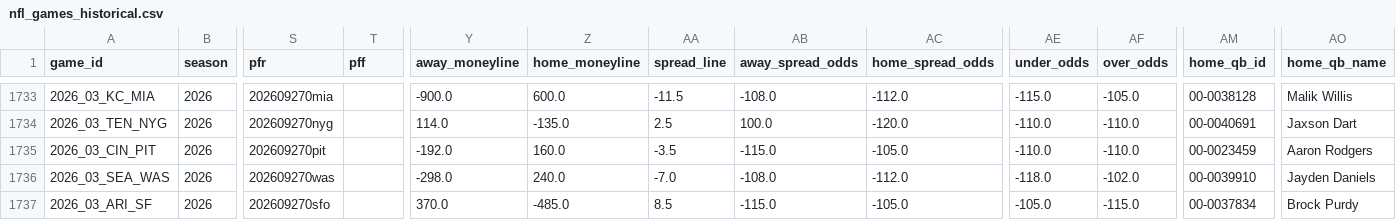
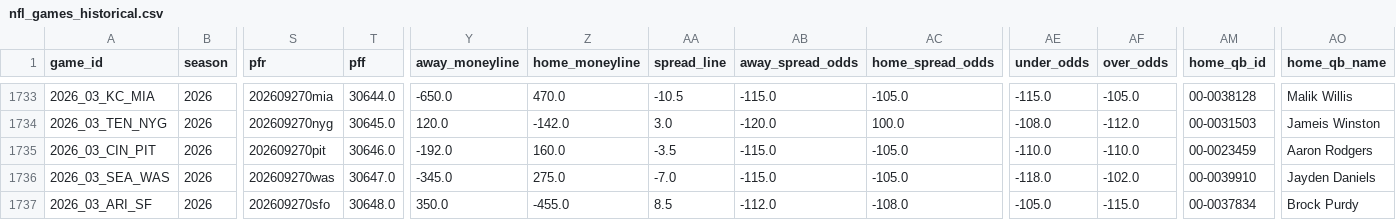
Before and after one commit to bestoddspredictions-web/nfl-predictions, a CSV file: data_files/nfl_games_historical.csv, drawn as a sheet; only a part is shown, gaps mark what is left out; the diff covers the shown part only; the diff names each change by its address in the sheet, - before the commit and + after, or states it on an @@ line.

```diff
--- a/data_files/nfl_games_historical.csv
+++ b/data_files/nfl_games_historical.csv
-T1733 (pff): (empty)
+T1733 (pff): 30644.0
-Y1733 (away_moneyline): -900.0
+Y1733 (away_moneyline): -650.0
-Z1733 (home_moneyline): 600.0
+Z1733 (home_moneyline): 470.0
-AA1733 (spread_line): -11.5
+AA1733 (spread_line): -10.5
-AB1733 (away_spread_odds): -108.0
+AB1733 (away_spread_odds): -115.0
-AC1733 (home_spread_odds): -112.0
+AC1733 (home_spread_odds): -105.0
-T1734 (pff): (empty)
+T1734 (pff): 30645.0
-Y1734 (away_moneyline): 114.0
+Y1734 (away_moneyline): 120.0
-Z1734 (home_moneyline): -135.0
+Z1734 (home_moneyline): -142.0
-AA1734 (spread_line): 2.5
+AA1734 (spread_line): 3.0
-AB1734 (away_spread_odds): 100.0
+AB1734 (away_spread_odds): -120.0
-AC1734 (home_spread_odds): -120.0
+AC1734 (home_spread_odds): 100.0
-AE1734 (under_odds): -110.0
+AE1734 (under_odds): -108.0
-AF1734 (over_odds): -110.0
+AF1734 (over_odds): -112.0
-AM1734 (home_qb_id): 00-0040691
+AM1734 (home_qb_id): 00-0031503
-AO1734 (home_qb_name): Jaxson Dart
+AO1734 (home_qb_name): Jameis Winston
-T1735 (pff): (empty)
+T1735 (pff): 30646.0
-T1736 (pff): (empty)
+T1736 (pff): 30647.0
-Y1736 (away_moneyline): -298.0
+Y1736 (away_moneyline): -345.0
-Z1736 (home_moneyline): 240.0
+Z1736 (home_moneyline): 275.0
-AB1736 (away_spread_odds): -108.0
+AB1736 (away_spread_odds): -115.0
-AC1736 (home_spread_odds): -112.0
+AC1736 (home_spread_odds): -105.0
-T1737 (pff): (empty)
+T1737 (pff): 30648.0
-Y1737 (away_moneyline): 370.0
+Y1737 (away_moneyline): 350.0
-Z1737 (home_moneyline): -485.0
+Z1737 (home_moneyline): -455.0
-AB1737 (away_spread_odds): -115.0
+AB1737 (away_spread_odds): -112.0
-AC1737 (home_spread_odds): -105.0
+AC1737 (home_spread_odds): -108.0
```
Also changed, not shown: 131 edited cells elsewhere in this file, data_files/model_feature_importances.csv, data_files/player_props_predictions.csv, 4 other files.
